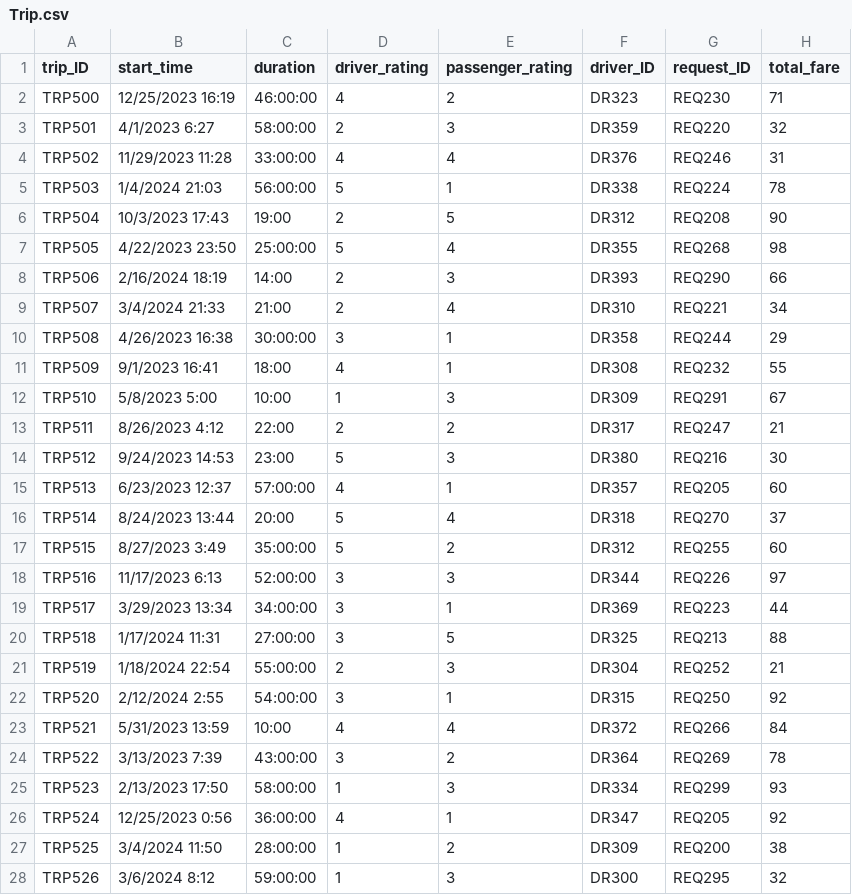
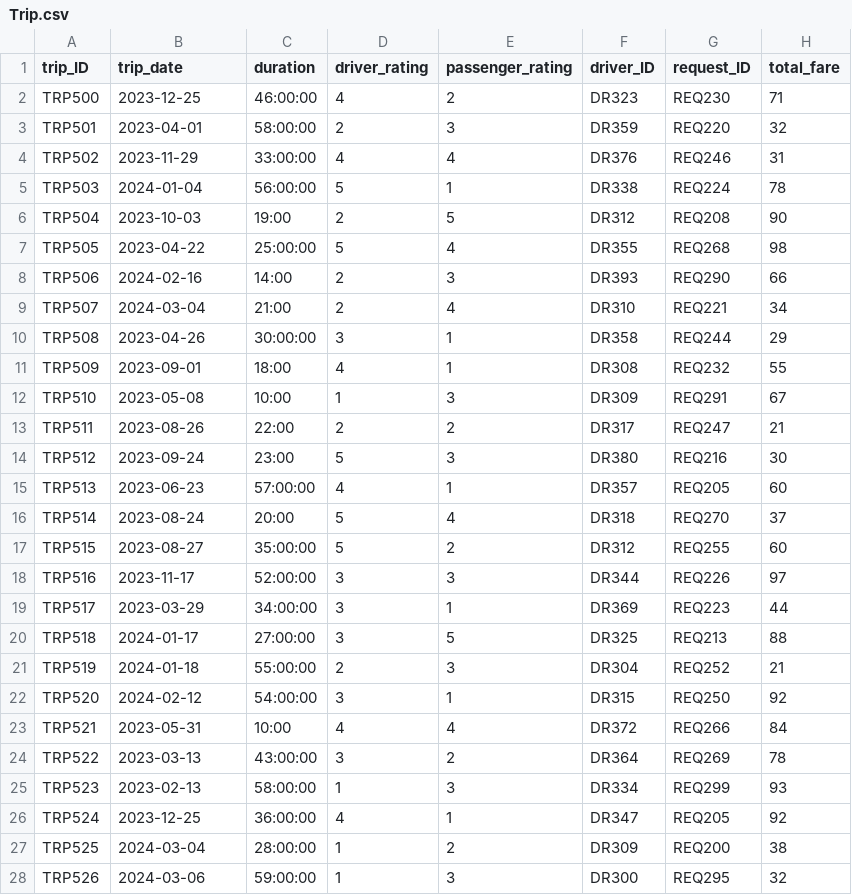
Before and after one commit to ISM6562-Big-Data/TEAM_DATA_MINERS, a CSV file: Final-Project-Implementing-schema-using-HIVE/data/Trip.csv, drawn as a sheet; only a part is shown; the diff covers the shown part only.

Commit message:
updating trip date

```diff
--- a/Final-Project-Implementing-schema-using-HIVE/data/Trip.csv
+++ b/Final-Project-Implementing-schema-using-HIVE/data/Trip.csv
@@ -1,28 +1,28 @@
-trip_ID,start_time,duration,driver_rating,passenger_rating,driver_ID,request_ID,total_fare
-TRP500,12/25/2023 16:19,46:00:00,4,2,DR323,REQ230,71
-TRP501,4/1/2023 6:27,58:00:00,2,3,DR359,REQ220,32
-TRP502,11/29/2023 11:28,33:00:00,4,4,DR376,REQ246,31
-TRP503,1/4/2024 21:03,56:00:00,5,1,DR338,REQ224,78
-TRP504,10/3/2023 17:43,19:00,2,5,DR312,REQ208,90
-TRP505,4/22/2023 23:50,25:00:00,5,4,DR355,REQ268,98
-TRP506,2/16/2024 18:19,14:00,2,3,DR393,REQ290,66
-TRP507,3/4/2024 21:33,21:00,2,4,DR310,REQ221,34
-TRP508,4/26/2023 16:38,30:00:00,3,1,DR358,REQ244,29
-TRP509,9/1/2023 16:41,18:00,4,1,DR308,REQ232,55
-TRP510,5/8/2023 5:00,10:00,1,3,DR309,REQ291,67
-TRP511,8/26/2023 4:12,22:00,2,2,DR317,REQ247,21
-TRP512,9/24/2023 14:53,23:00,5,3,DR380,REQ216,30
-TRP513,6/23/2023 12:37,57:00:00,4,1,DR357,REQ205,60
-TRP514,8/24/2023 13:44,20:00,5,4,DR318,REQ270,37
-TRP515,8/27/2023 3:49,35:00:00,5,2,DR312,REQ255,60
-TRP516,11/17/2023 6:13,52:00:00,3,3,DR344,REQ226,97
-TRP517,3/29/2023 13:34,34:00:00,3,1,DR369,REQ223,44
-TRP518,1/17/2024 11:31,27:00:00,3,5,DR325,REQ213,88
-TRP519,1/18/2024 22:54,55:00:00,2,3,DR304,REQ252,21
-TRP520,2/12/2024 2:55,54:00:00,3,1,DR315,REQ250,92
-TRP521,5/31/2023 13:59,10:00,4,4,DR372,REQ266,84
-TRP522,3/13/2023 7:39,43:00:00,3,2,DR364,REQ269,78
-TRP523,2/13/2023 17:50,58:00:00,1,3,DR334,REQ299,93
-TRP524,12/25/2023 0:56,36:00:00,4,1,DR347,REQ205,92
-TRP525,3/4/2024 11:50,28:00:00,1,2,DR309,REQ200,38
-TRP526,3/6/2024 8:12,59:00:00,1,3,DR300,REQ295,32
+trip_ID,trip_date,duration,driver_rating,passenger_rating,driver_ID,request_ID,total_fare
+TRP500,2023-12-25,46:00:00,4,2,DR323,REQ230,71
+TRP501,2023-04-01,58:00:00,2,3,DR359,REQ220,32
+TRP502,2023-11-29,33:00:00,4,4,DR376,REQ246,31
+TRP503,2024-01-04,56:00:00,5,1,DR338,REQ224,78
+TRP504,2023-10-03,19:00,2,5,DR312,REQ208,90
+TRP505,2023-04-22,25:00:00,5,4,DR355,REQ268,98
+TRP506,2024-02-16,14:00,2,3,DR393,REQ290,66
+TRP507,2024-03-04,21:00,2,4,DR310,REQ221,34
+TRP508,2023-04-26,30:00:00,3,1,DR358,REQ244,29
+TRP509,2023-09-01,18:00,4,1,DR308,REQ232,55
+TRP510,2023-05-08,10:00,1,3,DR309,REQ291,67
+TRP511,2023-08-26,22:00,2,2,DR317,REQ247,21
+TRP512,2023-09-24,23:00,5,3,DR380,REQ216,30
+TRP513,2023-06-23,57:00:00,4,1,DR357,REQ205,60
+TRP514,2023-08-24,20:00,5,4,DR318,REQ270,37
+TRP515,2023-08-27,35:00:00,5,2,DR312,REQ255,60
+TRP516,2023-11-17,52:00:00,3,3,DR344,REQ226,97
+TRP517,2023-03-29,34:00:00,3,1,DR369,REQ223,44
+TRP518,2024-01-17,27:00:00,3,5,DR325,REQ213,88
+TRP519,2024-01-18,55:00:00,2,3,DR304,REQ252,21
+TRP520,2024-02-12,54:00:00,3,1,DR315,REQ250,92
+TRP521,2023-05-31,10:00,4,4,DR372,REQ266,84
+TRP522,2023-03-13,43:00:00,3,2,DR364,REQ269,78
+TRP523,2023-02-13,58:00:00,1,3,DR334,REQ299,93
+TRP524,2023-12-25,36:00:00,4,1,DR347,REQ205,92
+TRP525,2024-03-04,28:00:00,1,2,DR309,REQ200,38
+TRP526,2024-03-06,59:00:00,1,3,DR300,REQ295,32
```
Also changed, not shown: 73 edited cells elsewhere in this file.
